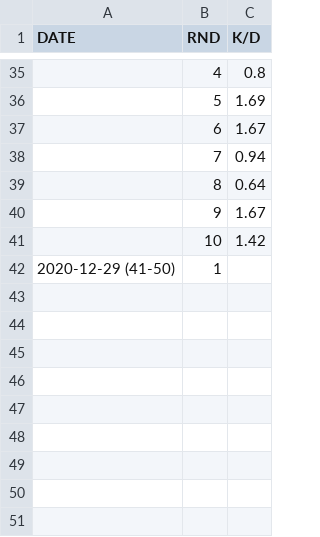
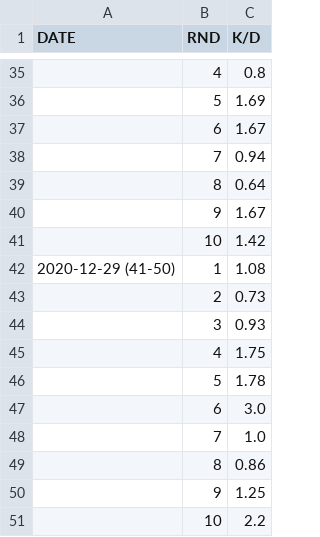
Before and after one commit to iMorpheus/DestinyPvPStories, a CSV file: decemberPvP.csv, drawn as a sheet; only a part is shown, gaps mark what is left out.

Commit message:
50

```diff
--- a/decemberPvP.csv
+++ b/decemberPvP.csv
@@ -41,2 +41,11 @@ DATE, RND, K/D
 , 10, 1.42
-2020-12-29 (41-50), 1,
+2020-12-29 (41-50), 1, 1.08
+, 2, 0.73
+, 3, 0.93
+, 4, 1.75
+, 5, 1.78
+, 6, 3.0
+, 7, 1.0
+, 8, 0.86
+, 9, 1.25
+, 10, 2.2
```
